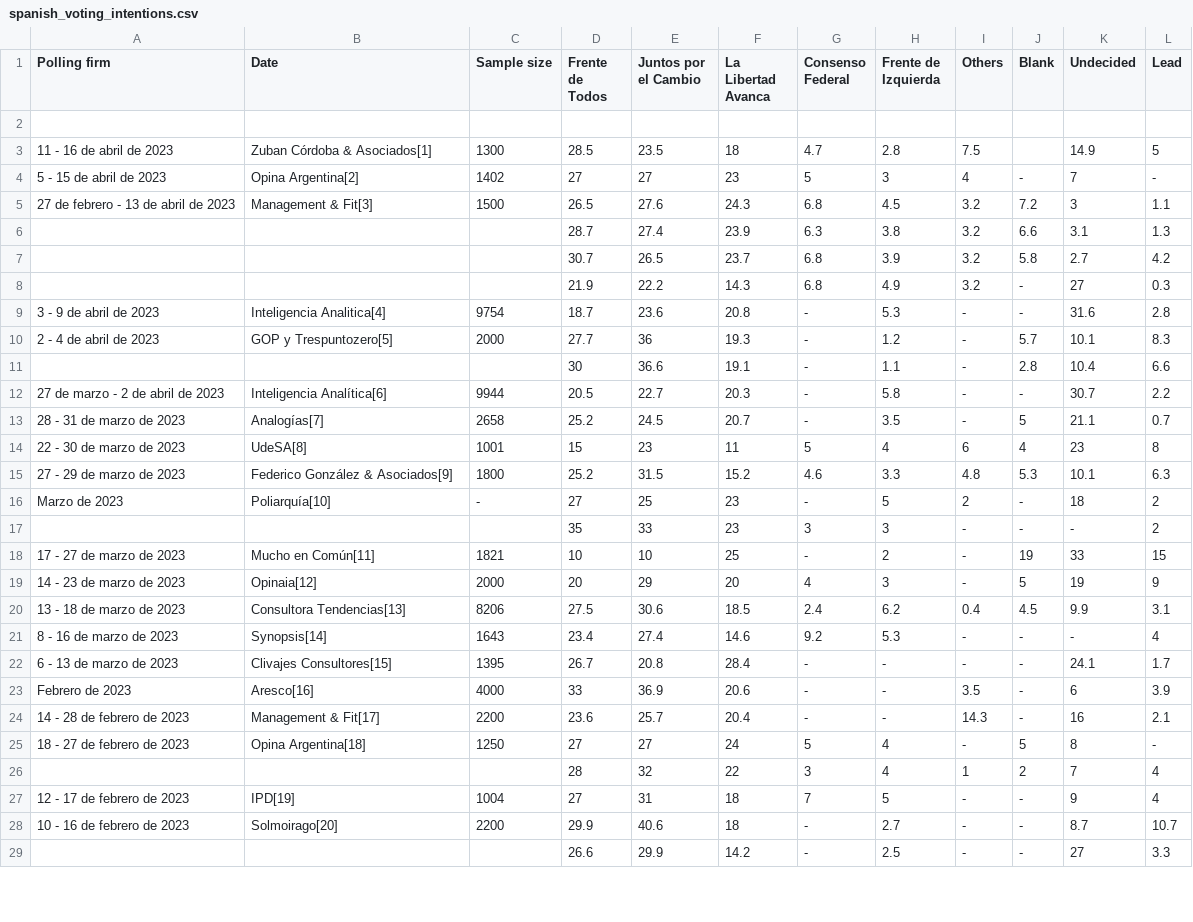
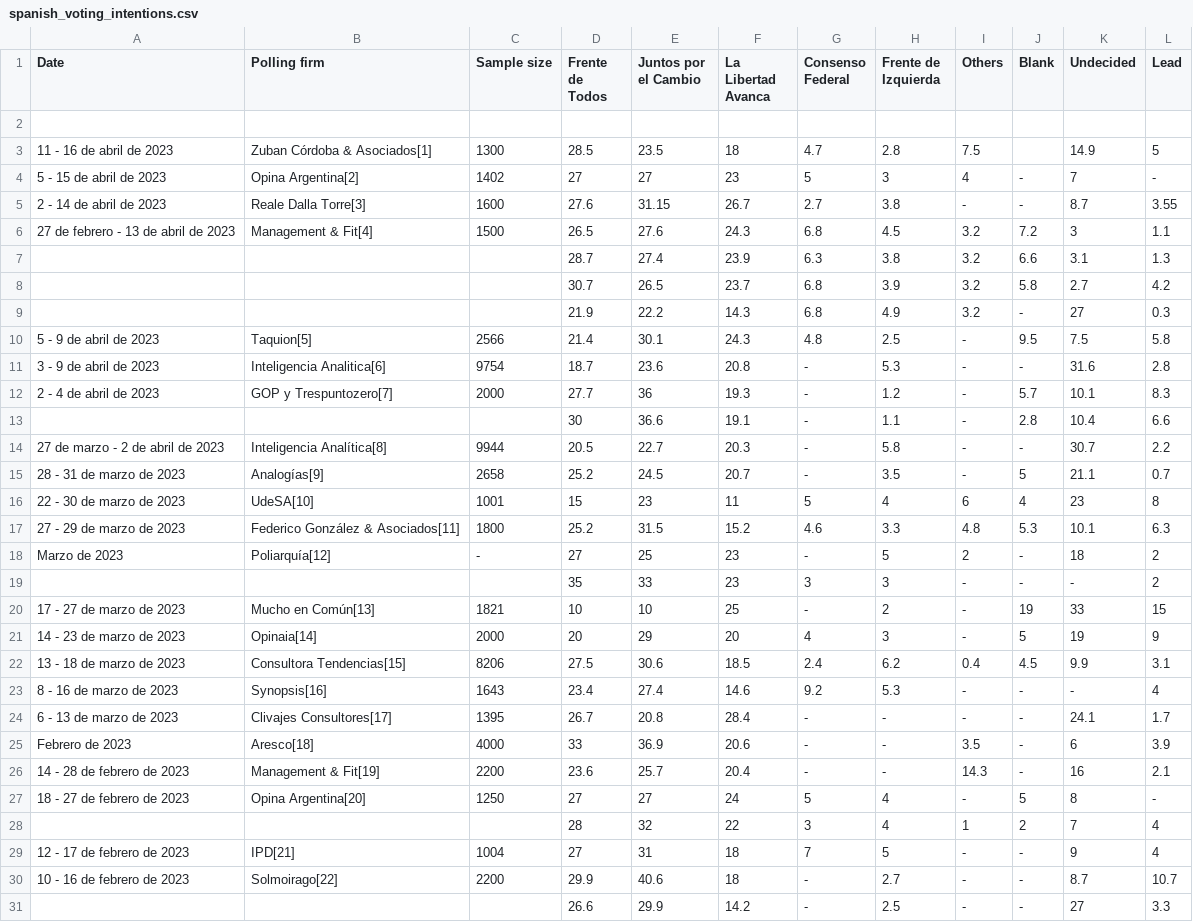
Before and after one commit to NewsAppsUMD/final-project-Rmercad1, a CSV file: scrapers/wikitable/spanish_voting_intentions.csv, drawn as a sheet; only a part is shown; addresses are those after the commit; the diff covers the shown part only; the diff names each change by its address in the sheet, - before the commit and + after, or states it on an @@ line.

```diff
--- a/scrapers/wikitable/spanish_voting_intentions.csv
+++ b/scrapers/wikitable/spanish_voting_intentions.csv
-A1: Polling firm
+A1: Date
-B1: Date
+B1: Polling firm
+row 5: 2 - 14 de abril de 2023 | Reale Dalla Torre[3] | 1600 | 27.6 | 31.15 | 26.7 | 2.7 | 3.8 | - | - | 8.7 | 3.55
-B6 (Polling firm): Management & Fit[3]
+B6 (Polling firm): Management & Fit[4]
+row 10: 5 - 9 de abril de 2023 | Taquion[5] | 2566 | 21.4 | 30.1 | 24.3 | 4.8 | 2.5 | - | 9.5 | 7.5 | 5.8
-B11 (Polling firm): Inteligencia Analitica[4]
+B11 (Polling firm): Inteligencia Analitica[6]
-B12 (Polling firm): GOP y Trespuntozero[5]
+B12 (Polling firm): GOP y Trespuntozero[7]
-B14 (Polling firm): Inteligencia Analítica[6]
+B14 (Polling firm): Inteligencia Analítica[8]
-B15 (Polling firm): Analogías[7]
+B15 (Polling firm): Analogías[9]
-B16 (Polling firm): UdeSA[8]
+B16 (Polling firm): UdeSA[10]
-B17 (Polling firm): Federico González & Asociados[9]
+B17 (Polling firm): Federico González & Asociados[11]
-B18 (Polling firm): Poliarquía[10]
+B18 (Polling firm): Poliarquía[12]
-B20 (Polling firm): Mucho en Común[11]
+B20 (Polling firm): Mucho en Común[13]
-B21 (Polling firm): Opinaia[12]
+B21 (Polling firm): Opinaia[14]
-B22 (Polling firm): Consultora Tendencias[13]
+B22 (Polling firm): Consultora Tendencias[15]
-B23 (Polling firm): Synopsis[14]
+B23 (Polling firm): Synopsis[16]
-B24 (Polling firm): Clivajes Consultores[15]
+B24 (Polling firm): Clivajes Consultores[17]
-B25 (Polling firm): Aresco[16]
+B25 (Polling firm): Aresco[18]
-B26 (Polling firm): Management & Fit[17]
+B26 (Polling firm): Management & Fit[19]
-B27 (Polling firm): Opina Argentina[18]
+B27 (Polling firm): Opina Argentina[20]
-B29 (Polling firm): IPD[19]
+B29 (Polling firm): IPD[21]
-B30 (Polling firm): Solmoirago[20]
+B30 (Polling firm): Solmoirago[22]
```
Also changed, not shown: 11 edited cells elsewhere in this file, 6 other files.
